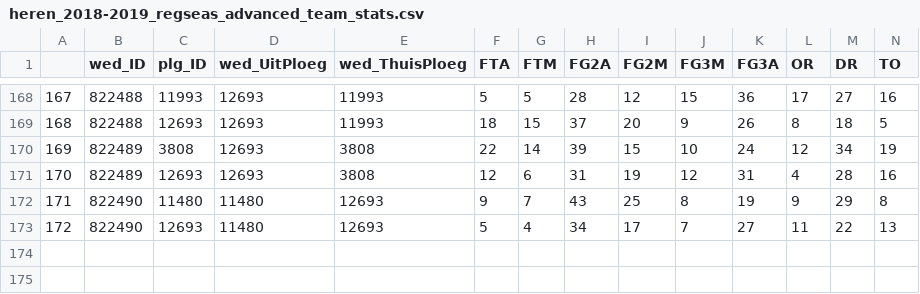
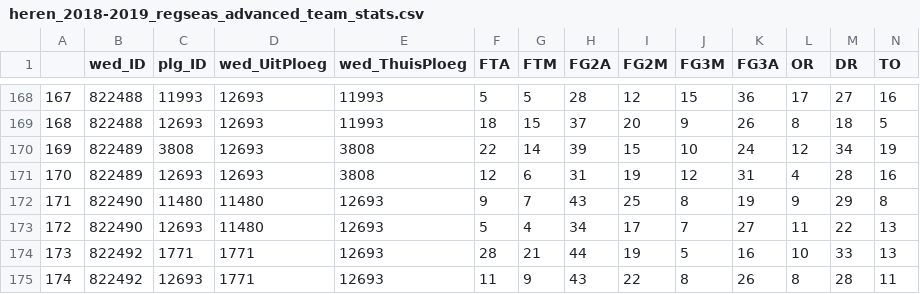
Before and after one commit to serra/bball, a CSV file: stats/heren_2018-2019_regseas_advanced_team_stats.csv, drawn as a sheet; only a part is shown, gaps mark what is left out; rows hold the shown columns only; the diff names each change by its address in the sheet, - before the commit and + after, or states it on an @@ line.

```diff
--- a/stats/heren_2018-2019_regseas_advanced_team_stats.csv
+++ b/stats/heren_2018-2019_regseas_advanced_team_stats.csv
+row 174: 173 | 822492 | 1771 | 1771 | 12693 | 28 | 21 | 44 | 19 | 5 | 16 | 10 | 33 | 13
+row 175: 174 | 822492 | 12693 | 1771 | 12693 | 11 | 9 | 43 | 22 | 8 | 26 | 8 | 28 | 11
```
Also changed, not shown: stats/heren_2018-2019_regseas_advanced_team_stats_google.csv, stats/heren_2018-2019_regseas_team_totals.csv, 24 other files.
